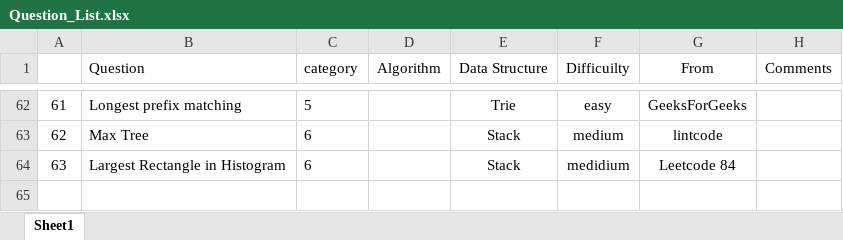
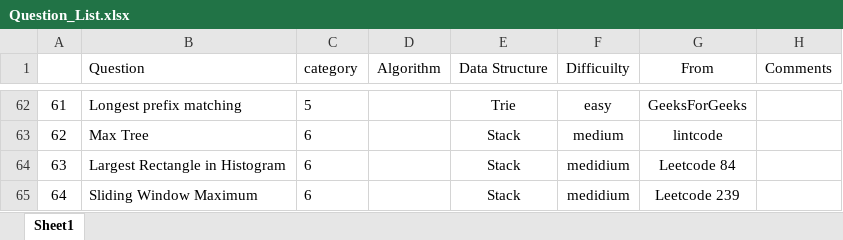
Before and after one commit to jiangbowei2010/Algorithm, an Excel workbook: Question_List.xlsx, sheet Sheet1, drawn as a sheet; only a part is shown, gaps mark what is left out; values as stored, in another font and other column widths than the file's, no borders; the diff names each change by its address in the sheet, - before the commit and + after, or states it on an @@ line.

```diff
--- a/Question_List.xlsx (sheet Sheet1)
+++ b/Question_List.xlsx (sheet Sheet1)
+row 65: 64 | Sliding Window Maximum | 6 |  | Stack | medidium | Leetcode 239
```
Also changed, not shown: 1 other file.
